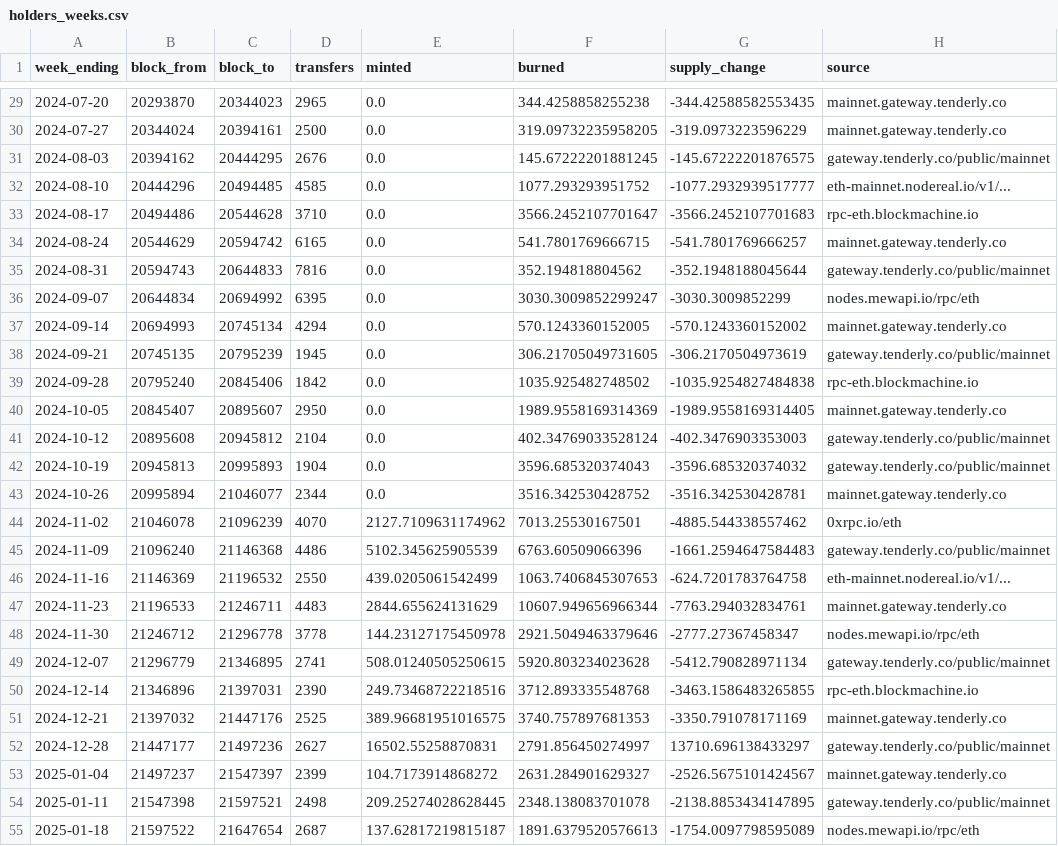
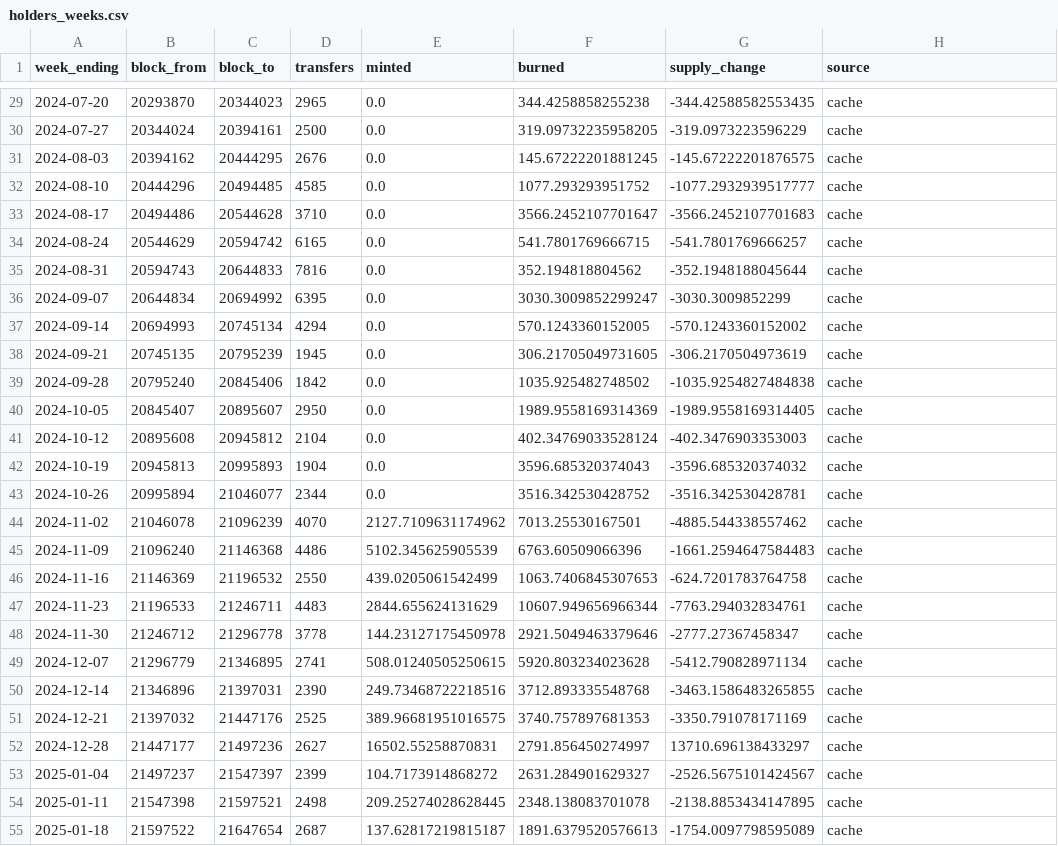
Before and after one commit to NishikawaButterfly/reth-competitiveness-study, a CSV file: reth_study/holders_weeks.csv, drawn as a sheet; only a part is shown, gaps mark what is left out; the diff covers the shown part only.

```diff
--- a/reth_study/holders_weeks.csv
+++ b/reth_study/holders_weeks.csv
@@ -29,27 +29,27 @@ week_ending,block_from,block_to,transfers,minted,burned,supply_change,source
-2024-07-20,20293870,20344023,2965,0.0,344.4258858255238,-344.42588582553435,mainnet.gateway.tenderly.co
-2024-07-27,20344024,20394161,2500,0.0,319.09732235958205,-319.0973223596229,mainnet.gateway.tenderly.co
-2024-08-03,20394162,20444295,2676,0.0,145.67222201881245,-145.67222201876575,gateway.tenderly.co/public/mainnet
-2024-08-10,20444296,20494485,4585,0.0,1077.293293951752,-1077.2932939517777,eth-mainnet.nodereal.io/v1/...
-2024-08-17,20494486,20544628,3710,0.0,3566.2452107701647,-3566.2452107701683,rpc-eth.blockmachine.io
-2024-08-24,20544629,20594742,6165,0.0,541.7801769666715,-541.7801769666257,mainnet.gateway.tenderly.co
-2024-08-31,20594743,20644833,7816,0.0,352.194818804562,-352.1948188045644,gateway.tenderly.co/public/mainnet
-2024-09-07,20644834,20694992,6395,0.0,3030.3009852299247,-3030.3009852299,nodes.mewapi.io/rpc/eth
-2024-09-14,20694993,20745134,4294,0.0,570.1243360152005,-570.1243360152002,mainnet.gateway.tenderly.co
-2024-09-21,20745135,20795239,1945,0.0,306.21705049731605,-306.2170504973619,gateway.tenderly.co/public/mainnet
-2024-09-28,20795240,20845406,1842,0.0,1035.925482748502,-1035.9254827484838,rpc-eth.blockmachine.io
-2024-10-05,20845407,20895607,2950,0.0,1989.9558169314369,-1989.9558169314405,mainnet.gateway.tenderly.co
-2024-10-12,20895608,20945812,2104,0.0,402.34769033528124,-402.3476903353003,gateway.tenderly.co/public/mainnet
-2024-10-19,20945813,20995893,1904,0.0,3596.685320374043,-3596.685320374032,gateway.tenderly.co/public/mainnet
-2024-10-26,20995894,21046077,2344,0.0,3516.342530428752,-3516.342530428781,mainnet.gateway.tenderly.co
-2024-11-02,21046078,21096239,4070,2127.7109631174962,7013.25530167501,-4885.544338557462,0xrpc.io/eth
-2024-11-09,21096240,21146368,4486,5102.345625905539,6763.60509066396,-1661.2594647584483,gateway.tenderly.co/public/mainnet
-2024-11-16,21146369,21196532,2550,439.0205061542499,1063.7406845307653,-624.7201783764758,eth-mainnet.nodereal.io/v1/...
-2024-11-23,21196533,21246711,4483,2844.655624131629,10607.949656966344,-7763.294032834761,mainnet.gateway.tenderly.co
-2024-11-30,21246712,21296778,3778,144.23127175450978,2921.5049463379646,-2777.27367458347,nodes.mewapi.io/rpc/eth
-2024-12-07,21296779,21346895,2741,508.01240505250615,5920.803234023628,-5412.790828971134,gateway.tenderly.co/public/mainnet
-2024-12-14,21346896,21397031,2390,249.73468722218516,3712.893335548768,-3463.1586483265855,rpc-eth.blockmachine.io
-2024-12-21,21397032,21447176,2525,389.96681951016575,3740.757897681353,-3350.791078171169,mainnet.gateway.tenderly.co
-2024-12-28,21447177,21497236,2627,16502.55258870831,2791.856450274997,13710.696138433297,gateway.tenderly.co/public/mainnet
-2025-01-04,21497237,21547397,2399,104.7173914868272,2631.284901629327,-2526.5675101424567,mainnet.gateway.tenderly.co
-2025-01-11,21547398,21597521,2498,209.25274028628445,2348.138083701078,-2138.8853434147895,gateway.tenderly.co/public/mainnet
-2025-01-18,21597522,21647654,2687,137.62817219815187,1891.6379520576613,-1754.0097798595089,nodes.mewapi.io/rpc/eth
+2024-07-20,20293870,20344023,2965,0.0,344.4258858255238,-344.42588582553435,cache
+2024-07-27,20344024,20394161,2500,0.0,319.09732235958205,-319.0973223596229,cache
+2024-08-03,20394162,20444295,2676,0.0,145.67222201881245,-145.67222201876575,cache
+2024-08-10,20444296,20494485,4585,0.0,1077.293293951752,-1077.2932939517777,cache
+2024-08-17,20494486,20544628,3710,0.0,3566.2452107701647,-3566.2452107701683,cache
+2024-08-24,20544629,20594742,6165,0.0,541.7801769666715,-541.7801769666257,cache
+2024-08-31,20594743,20644833,7816,0.0,352.194818804562,-352.1948188045644,cache
+2024-09-07,20644834,20694992,6395,0.0,3030.3009852299247,-3030.3009852299,cache
+2024-09-14,20694993,20745134,4294,0.0,570.1243360152005,-570.1243360152002,cache
+2024-09-21,20745135,20795239,1945,0.0,306.21705049731605,-306.2170504973619,cache
+2024-09-28,20795240,20845406,1842,0.0,1035.925482748502,-1035.9254827484838,cache
+2024-10-05,20845407,20895607,2950,0.0,1989.9558169314369,-1989.9558169314405,cache
+2024-10-12,20895608,20945812,2104,0.0,402.34769033528124,-402.3476903353003,cache
+2024-10-19,20945813,20995893,1904,0.0,3596.685320374043,-3596.685320374032,cache
+2024-10-26,20995894,21046077,2344,0.0,3516.342530428752,-3516.342530428781,cache
+2024-11-02,21046078,21096239,4070,2127.7109631174962,7013.25530167501,-4885.544338557462,cache
+2024-11-09,21096240,21146368,4486,5102.345625905539,6763.60509066396,-1661.2594647584483,cache
+2024-11-16,21146369,21196532,2550,439.0205061542499,1063.7406845307653,-624.7201783764758,cache
+2024-11-23,21196533,21246711,4483,2844.655624131629,10607.949656966344,-7763.294032834761,cache
+2024-11-30,21246712,21296778,3778,144.23127175450978,2921.5049463379646,-2777.27367458347,cache
+2024-12-07,21296779,21346895,2741,508.01240505250615,5920.803234023628,-5412.790828971134,cache
+2024-12-14,21346896,21397031,2390,249.73468722218516,3712.893335548768,-3463.1586483265855,cache
+2024-12-21,21397032,21447176,2525,389.96681951016575,3740.757897681353,-3350.791078171169,cache
+2024-12-28,21447177,21497236,2627,16502.55258870831,2791.856450274997,13710.696138433297,cache
+2025-01-04,21497237,21547397,2399,104.7173914868272,2631.284901629327,-2526.5675101424567,cache
+2025-01-11,21547398,21597521,2498,209.25274028628445,2348.138083701078,-2138.8853434147895,cache
+2025-01-18,21597522,21647654,2687,137.62817219815187,1891.6379520576613,-1754.0097798595089,cache
```
Also changed, not shown: 1 added row and 119 edited cells elsewhere in this file, reth_study/holders_by_category.csv, reth_study/holders_by_entity.csv, 13 other files.
